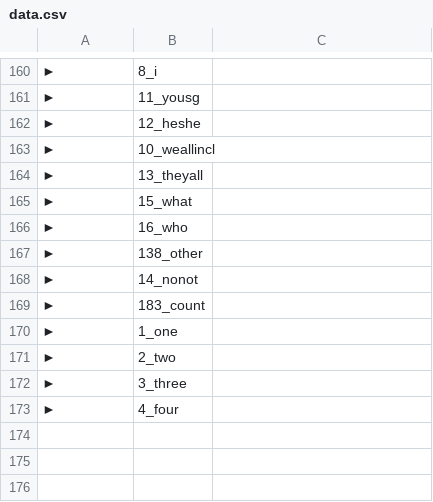
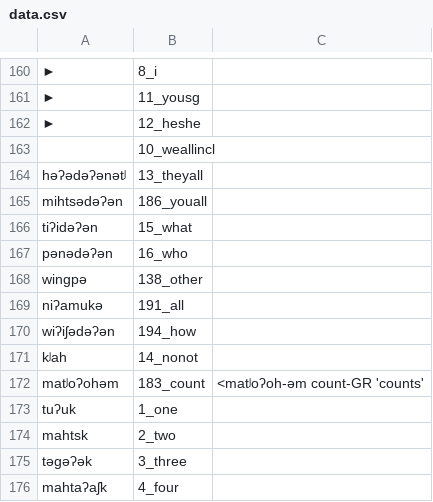
Before and after one commit to lexibank/mixezoqueanvoices, a CSV file: raw/data/Juquila/data.csv, drawn as a sheet; only a part is shown, gaps mark what is left out; addresses are those after the commit; the diff names each change by its address in the sheet, - before the commit and + after, or states it on an @@ line.

Commit message:
Update data.csv

```diff
--- a/raw/data/Juquila/data.csv
+++ b/raw/data/Juquila/data.csv
-A163: ►
+A163: (empty)
-A164: ►
+A164: həʔədəʔənətʲ
+row 165: mihtsədəʔən | 186_youall
-A166: ►
+A166: tiʔidəʔən
-A167: ►
+A167: pənədəʔən
-A168: ►
+A168: wingpə
+row 169: niʔamukə | 191_all
+row 170: wiʔiʃədəʔən | 194_how
-A171: ►
+A171: kʲah
-A172: ►
+A172: matʲoʔohəm
-C172: (empty)
+C172: <matʲoʔoh-əm count-GR 'counts'
-A173: ►
+A173: tuʔuk
-A174: ►
+A174: mahtsk
-A175: ►
+A175: təgəʔək
-A176: ►
+A176: mahtaʔaʃk
```
